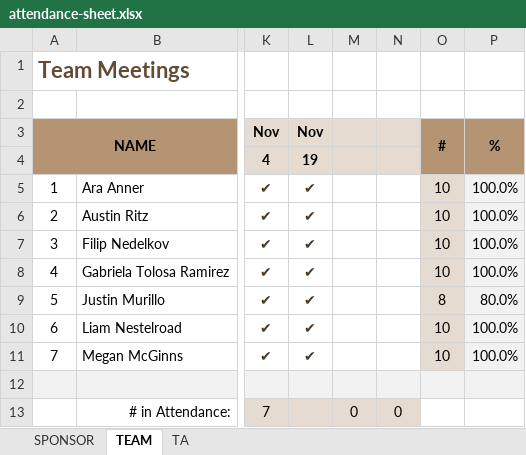
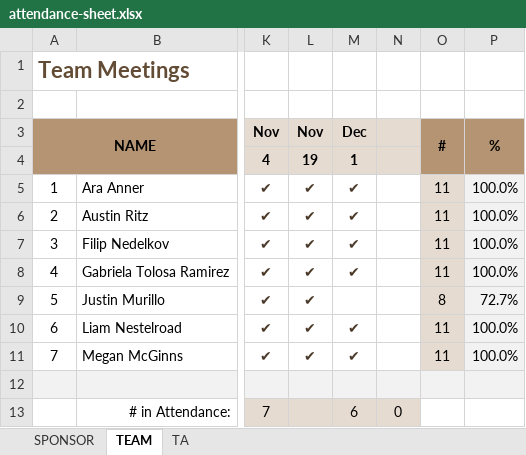
Before and after one commit to line4246/SeniorDesignProject, an Excel workbook: Admin/attendance-sheet.xlsx, sheet TEAM, drawn as a sheet; only a part is shown, gaps mark what is left out; values as stored, in another font and other column widths than the file's, no borders; the diff names each change by its address in the sheet, - before the commit and + after, or states it on an @@ line.

Commit message:
updating time sheet

```diff
--- a/Admin/attendance-sheet.xlsx (sheet TEAM)
+++ b/Admin/attendance-sheet.xlsx (sheet TEAM)
-M3: (empty)
+M3: Dec
-M4: (empty)
+M4: 1
-M5:M8: (empty)
+M5:M8: ✔
-O5:O8: 10
+O5:O8: 11
-P9: 80.0%
+P9: 72.7%
-M10:M11: (empty)
+M10:M11: ✔
-O10:O11: 10
+O10:O11: 11
-M13: 0
+M13: 6
```
Also changed, not shown: sheet TA, Admin/Gaby/TimeSheet_Week15.xlsx.
